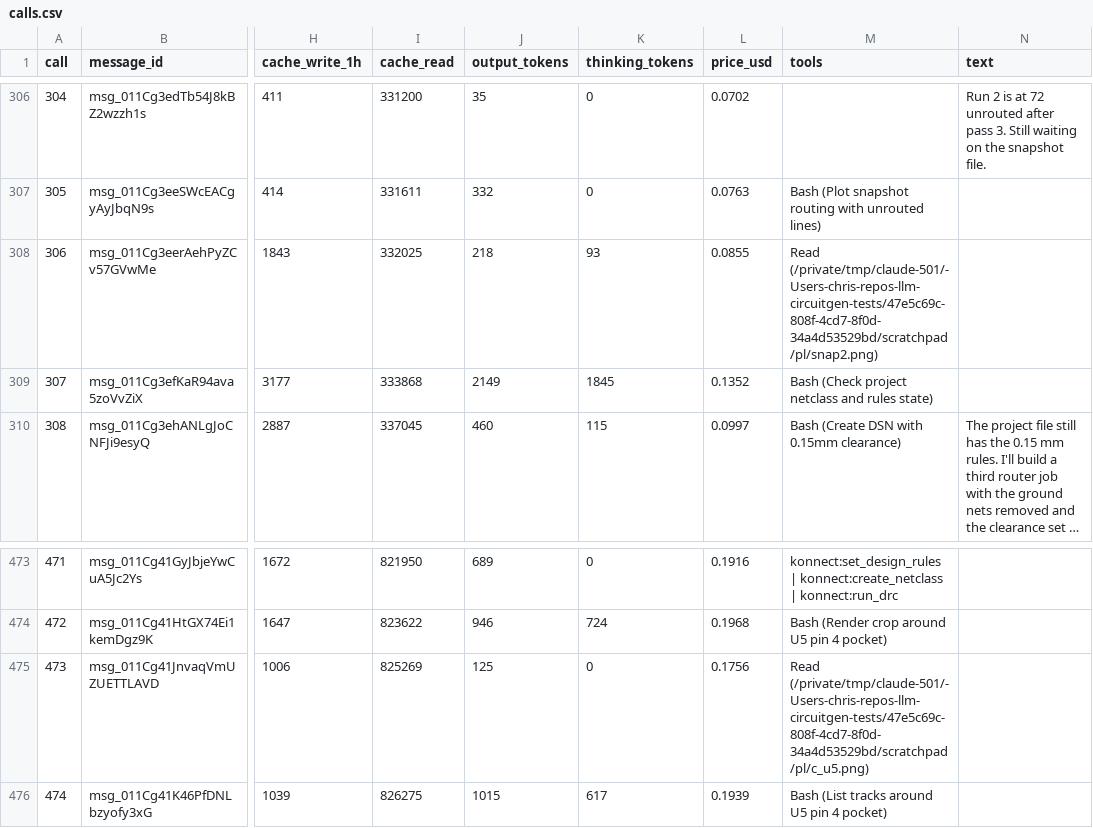
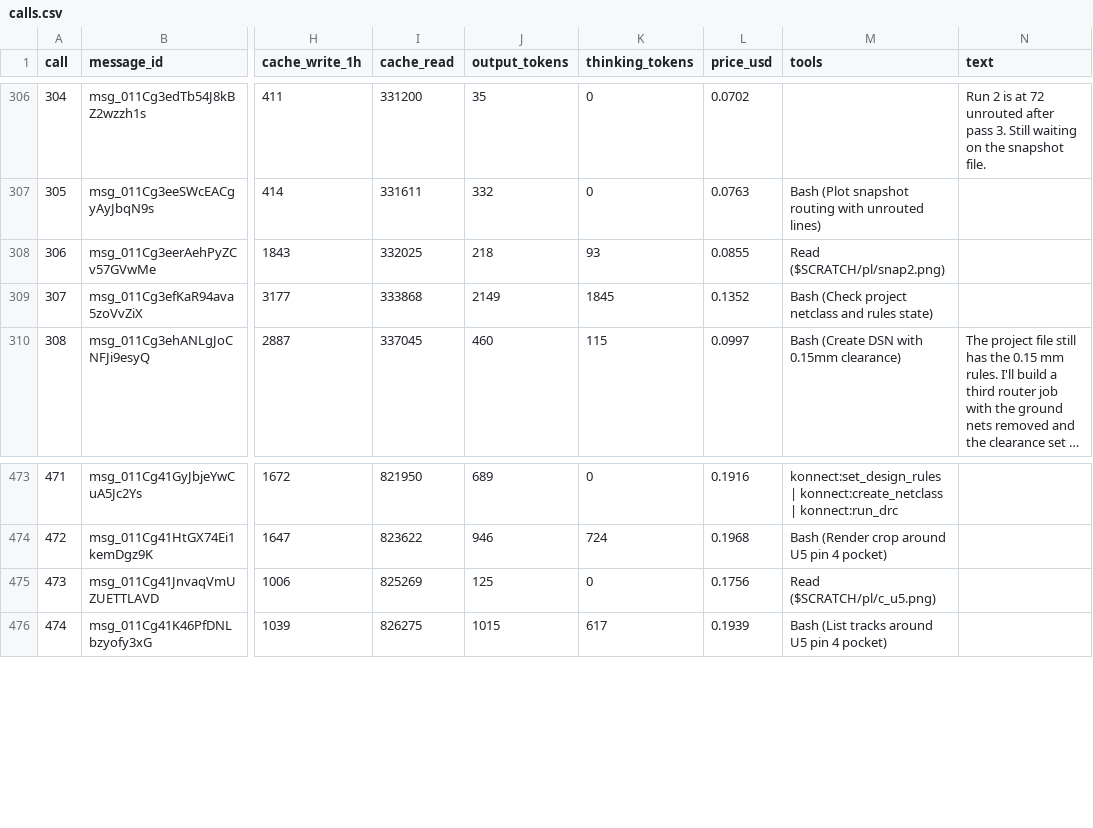
Before and after one commit to cHemingway/llm_circuitgen_tests, a CSV file: konnect/calls.csv, drawn as a sheet; only a part is shown, gaps mark what is left out; long unchanged cells end in …; the diff covers the shown part only; the diff names each change by its address in the sheet, - before the commit and + after, or states it on an @@ line.

```diff
--- a/konnect/calls.csv
+++ b/konnect/calls.csv
-M308 (tools): Read (/private/tmp/claude-501/-Users-chris-repos-llm-circuitgen-tests/47e5c69c-808f-4cd7-8f0d-34a4d53529bd/scratchpad/pl/snap2.png)
+M308 (tools): Read ($SCRATCH/pl/snap2.png)
-M475 (tools): Read (/private/tmp/claude-501/-Users-chris-repos-llm-circuitgen-tests/47e5c69c-808f-4cd7-8f0d-34a4d53529bd/scratchpad/pl/c_u5.png)
+M475 (tools): Read ($SCRATCH/pl/c_u5.png)
```
Also changed, not shown: 16 edited cells elsewhere in this file, 1 other file.
